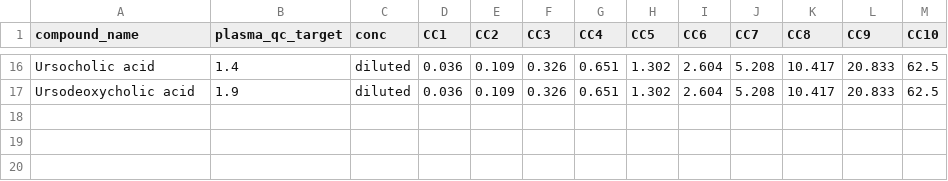
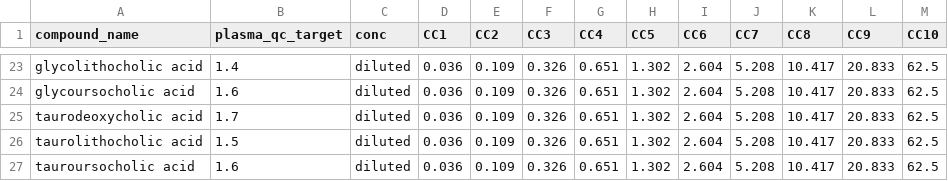
Before and after one commit to ramanujamr/DFI_Metabolomics_QC_quant, a CSV file: quant_compounds_bile_acids.csv, drawn as a sheet; only a part is shown, gaps mark what is left out; addresses are those after the commit; the diff covers the shown part only; the diff names each change by its address in the sheet, - before the commit and + after, or states it on an @@ line.

Commit message:
V1.1.6
Added new bile-acids quant compounds

```diff
--- a/quant_compounds_bile_acids.csv
+++ b/quant_compounds_bile_acids.csv
-A23 (compound_name): Ursocholic acid
+A23 (compound_name): glycolithocholic acid
+row 24: glycoursocholic acid | 1.6 | diluted | 0.036 | 0.109 | 0.326 | 0.651 | 1.302 | 2.604 | 5.208 | 10.417 | 20.833 | 62.5
-A25 (compound_name): Ursodeoxycholic acid
+A25 (compound_name): taurodeoxycholic acid
-B25 (plasma_qc_target): 1.9
+B25 (plasma_qc_target): 1.7
+row 26: taurolithocholic acid | 1.5 | diluted | 0.036 | 0.109 | 0.326 | 0.651 | 1.302 | 2.604 | 5.208 | 10.417 | 20.833 | 62.5
+row 27: tauroursocholic acid | 1.6 | diluted | 0.036 | 0.109 | 0.326 | 0.651 | 1.302 | 2.604 | 5.208 | 10.417 | 20.833 | 62.5
```
Also changed, not shown: 7 added rows and 25 edited cells elsewhere in this file.
